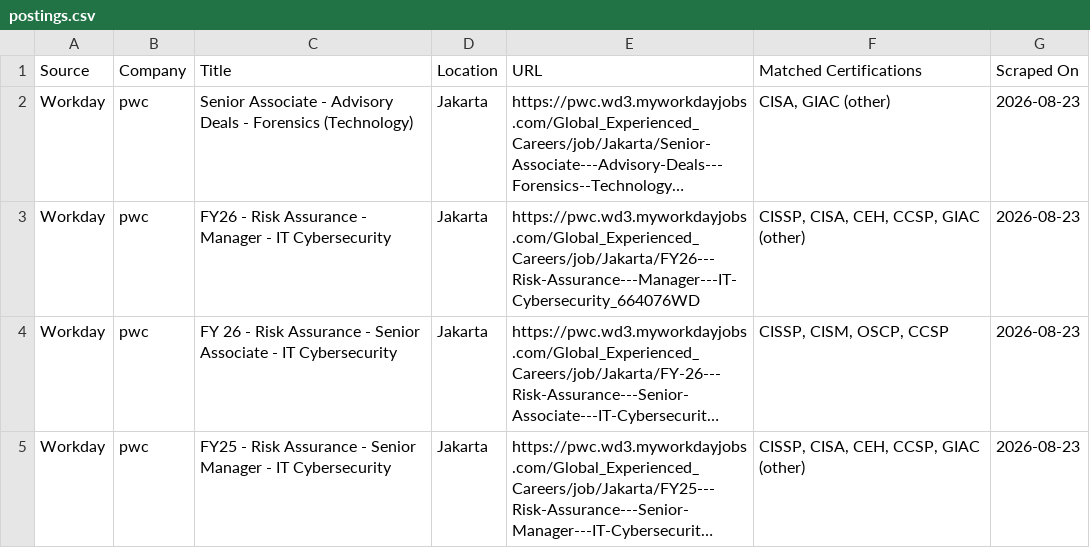
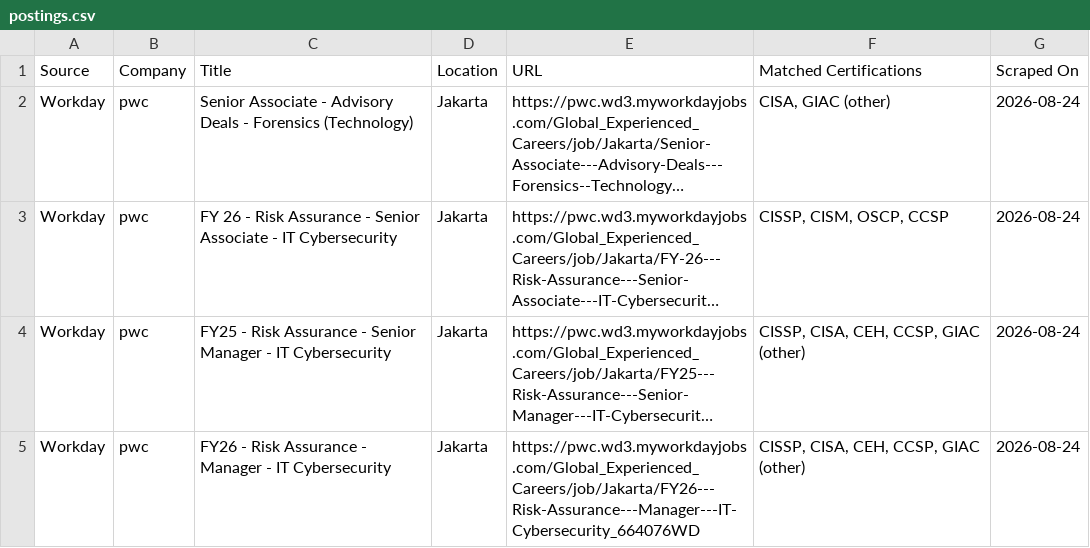
Before and after one commit to nathandotexe/certification-scraper, a CSV file: output/indonesia/data/postings.csv, drawn as a sheet; long unchanged cells end in …; removed rows and columns are numbered as before the commit, all else as after; the diff names each change by its address in the sheet, - before the commit and + after, or states it on an @@ line.

```diff
--- a/output/indonesia/data/postings.csv
+++ b/output/indonesia/data/postings.csv
-G2 (Scraped On): 2026-08-23
+G2 (Scraped On): 2026-08-24
-row 3: Workday | pwc | FY26 - Risk Assurance - Manager - IT Cybersecurity | Jakarta | https://pwc.wd3.myworkdayjobs.com/Global_Experienced_Careers/job/Jakarta/FY26---Risk-Assurance---Manager---IT-Cybersecurity_664076WD | CISSP, CISA, CEH, CCSP, GIAC (other) | 2026-08-23
-G3:G4 (Scraped On): 2026-08-23
+G3:G4 (Scraped On): 2026-08-24
+row 5: Workday | pwc | FY26 - Risk Assurance - Manager - IT Cybersecurity | Jakarta | https://pwc.wd3.myworkdayjobs.com/Global_Experienced_Careers/job/Jakarta/FY26---Risk-Assurance---Manager---IT-Cybersecurity_664076WD | CISSP, CISA, CEH, CCSP, GIAC (other) | 2026-08-24
```
Also changed, not shown: output/data/certifications.csv, output/data/postings.csv, 32 other files.
